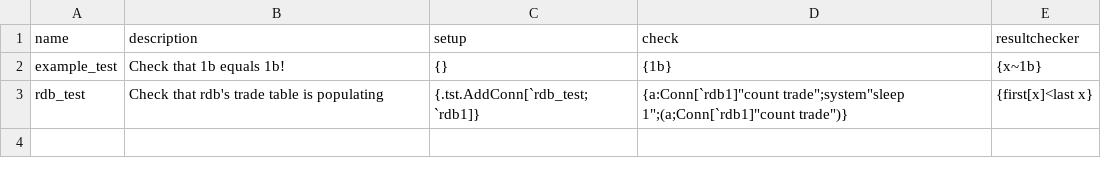
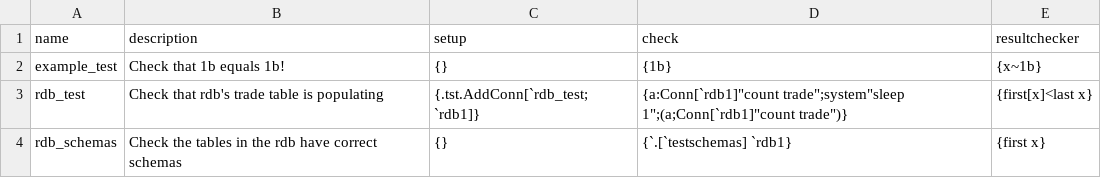
Before and after one commit to DataIntellectTech/TorQ, a CSV file: test.csv, drawn as a sheet; the diff names each change by its address in the sheet, - before the commit and + after, or states it on an @@ line.

Commit message:
fix RunAll and add schema test for rdb

```diff
--- a/test.csv
+++ b/test.csv
+row 4: rdb_schemas | Check the tables in the rdb have correct schemas | {} | {`.[`testschemas] `rdb1} | {first x}
```
Also changed, not shown: 1 other file.
